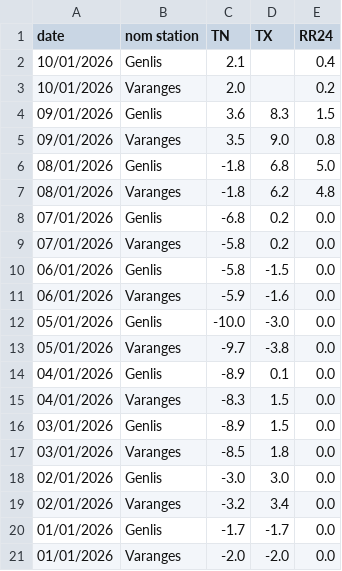
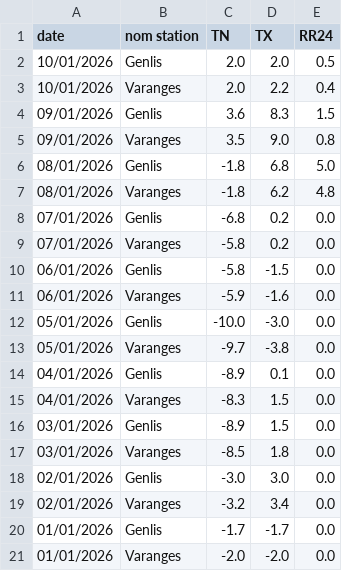
Before and after one commit to JojoKermit/netatmo-data-archive, a CSV file: stats_stations.csv, drawn as a sheet.

```diff
--- a/stats_stations.csv
+++ b/stats_stations.csv
@@ -1,4 +1,4 @@
 date,nom station,TN,TX,RR24
-10/01/2026,Genlis,2.1,,0.4
-10/01/2026,Varanges,2.0,,0.2
+10/01/2026,Genlis,2.0,2.0,0.5
+10/01/2026,Varanges,2.0,2.2,0.4
 09/01/2026,Genlis,3.6,8.3,1.5
```
Also changed, not shown: historique.csv.
